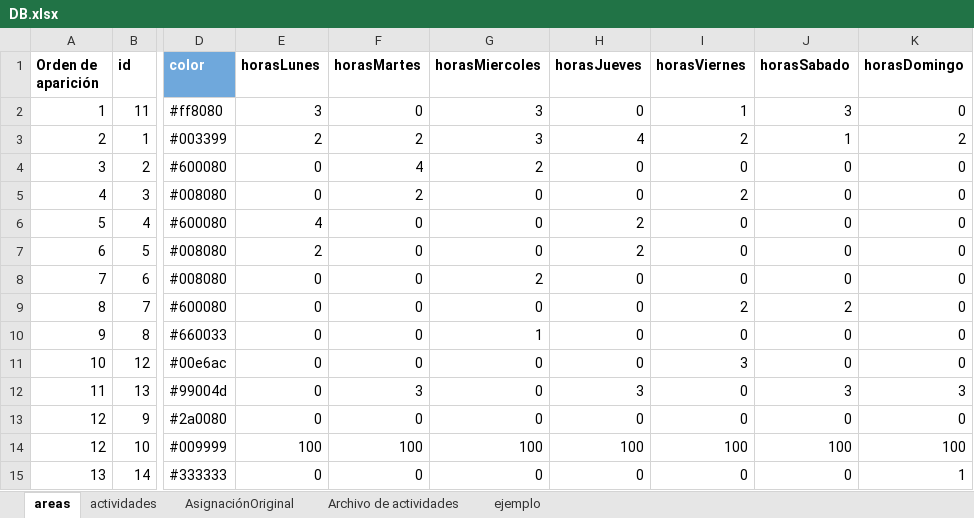
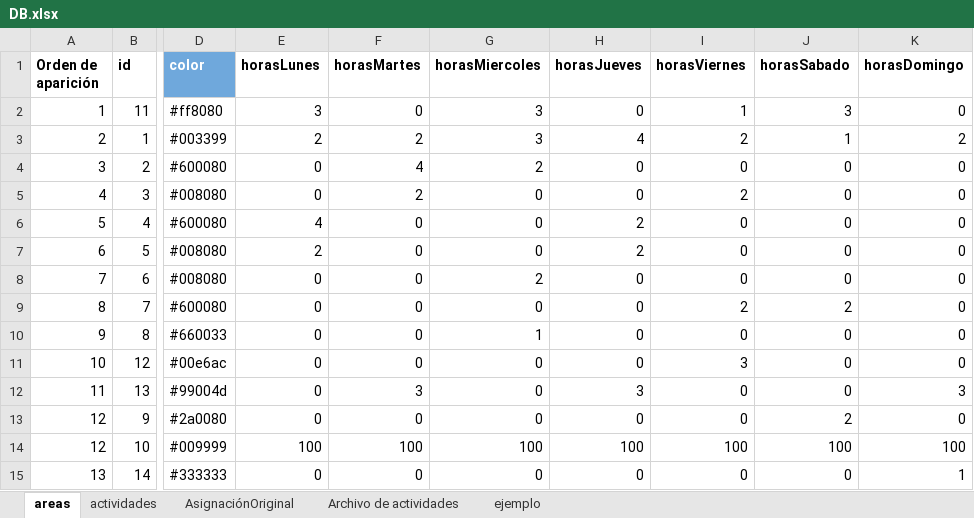
Before and after one commit to alorozco22/tracker-dani, an Excel workbook: db/DB.xlsx, sheet areas, drawn as a sheet; only a part is shown, gaps mark what is left out; values as stored, in another font and other column widths than the file's, no borders; charts and pictures and conditional formats not drawn; the diff names each change by its address in the sheet, - before the commit and + after, or states it on an @@ line.

```diff
--- a/db/DB.xlsx (sheet areas)
+++ b/db/DB.xlsx (sheet areas)
-J12 (horasSabado): 3
+J12 (horasSabado): 0
-J13 (horasSabado): 0
+J13 (horasSabado): 2
```
Also changed, not shown: sheet actividades, hidden cells, 3 other files.
